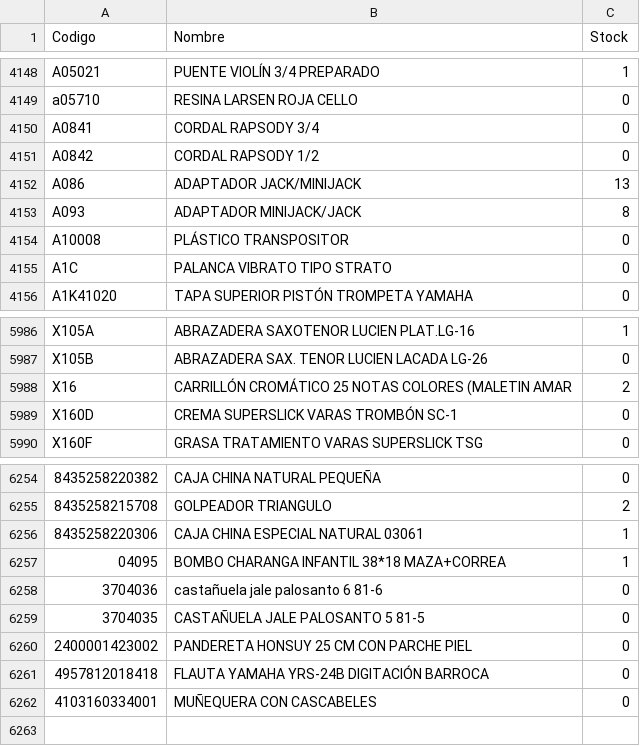
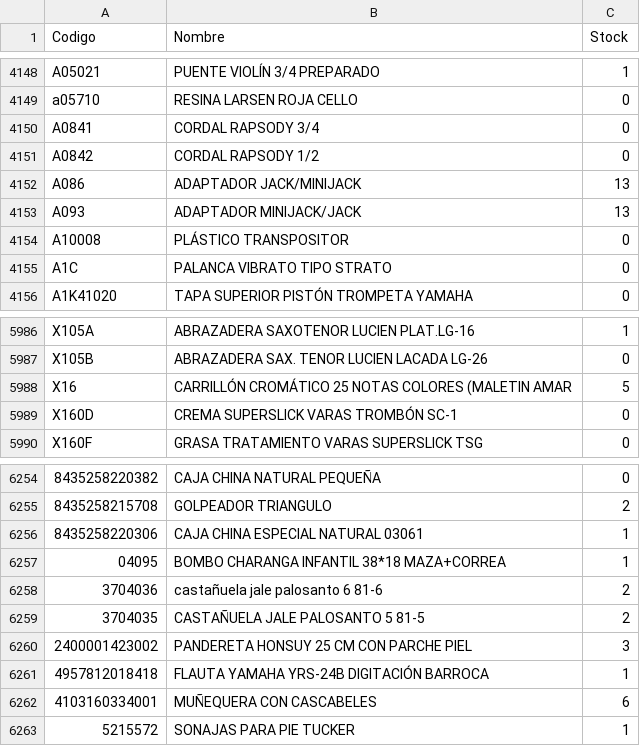
Before and after one commit to musicaldacapo/musicaldacapo.github.io, a CSV file: stock.csv, drawn as a sheet; only a part is shown, gaps mark what is left out.

Commit message:
Auto-update stock: 29-10 11:07

```diff
--- a/stock.csv
+++ b/stock.csv
@@ -4152,3 +4152,3 @@ Codigo,Nombre,Stock
 "A086","ADAPTADOR JACK/MINIJACK",13
-"A093","ADAPTADOR MINIJACK/JACK",8
+"A093","ADAPTADOR MINIJACK/JACK",13
 "A10008","PLÁSTICO TRANSPOSITOR",0
@@ -5987,3 +5987,3 @@ Codigo,Nombre,Stock
 "X105B","ABRAZADERA SAX. TENOR LUCIEN LACADA LG-26",0
-"X16","CARRILLÓN CROMÁTICO 25 NOTAS COLORES (MALETIN AMAR",2
+"X16","CARRILLÓN CROMÁTICO 25 NOTAS COLORES (MALETIN AMAR",5
 "X160D","CREMA SUPERSLICK VARAS TROMBÓN SC-1",0
@@ -6257,6 +6257,7 @@ Codigo,Nombre,Stock
 "04095","BOMBO CHARANGA INFANTIL 38*18 MAZA+CORREA",1
-"3704036","castañuela jale palosanto 6 81-6",0
-"3704035","CASTAÑUELA JALE PALOSANTO 5 81-5",0
-"2400001423002","PANDERETA HONSUY 25 CM CON PARCHE PIEL",0
-"4957812018418","FLAUTA YAMAHA YRS-24B DIGITACIÓN BARROCA",0
-"4103160334001","MUÑEQUERA CON CASCABELES",0
+"3704036","castañuela jale palosanto 6 81-6",2
+"3704035","CASTAÑUELA JALE PALOSANTO 5 81-5",2
+"2400001423002","PANDERETA HONSUY 25 CM CON PARCHE PIEL",3
+"4957812018418","FLAUTA YAMAHA YRS-24B DIGITACIÓN BARROCA",1
+"4103160334001","MUÑEQUERA CON CASCABELES",6
+"5215572","SONAJAS PARA PIE TUCKER",1
```
